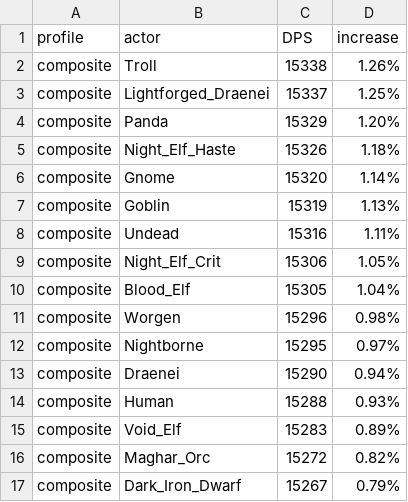
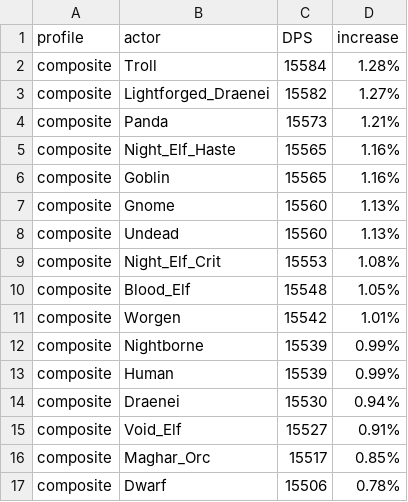
Before and after one commit to WarcraftPriests/bfa-shadow-priest, a CSV file: racials/Results_DA.csv, drawn as a sheet; only a part is shown; the diff covers the shown part only.

Commit message:
update racials

```diff
--- a/racials/Results_DA.csv
+++ b/racials/Results_DA.csv
@@ -1,17 +1,17 @@
 profile,actor,DPS,increase,
-composite,Troll,15338,1.26%,
-composite,Lightforged_Draenei,15337,1.25%,
-composite,Panda,15329,1.20%,
-composite,Night_Elf_Haste,15326,1.18%,
-composite,Gnome,15320,1.14%,
-composite,Goblin,15319,1.13%,
-composite,Undead,15316,1.11%,
-composite,Night_Elf_Crit,15306,1.05%,
-composite,Blood_Elf,15305,1.04%,
-composite,Worgen,15296,0.98%,
-composite,Nightborne,15295,0.97%,
-composite,Draenei,15290,0.94%,
-composite,Human,15288,0.93%,
-composite,Void_Elf,15283,0.89%,
-composite,Maghar_Orc,15272,0.82%,
-composite,Dark_Iron_Dwarf,15267,0.79%,
+composite,Troll,15584,1.28%,
+composite,Lightforged_Draenei,15582,1.27%,
+composite,Panda,15573,1.21%,
+composite,Night_Elf_Haste,15565,1.16%,
+composite,Goblin,15565,1.16%,
+composite,Gnome,15560,1.13%,
+composite,Undead,15560,1.13%,
+composite,Night_Elf_Crit,15553,1.08%,
+composite,Blood_Elf,15548,1.05%,
+composite,Worgen,15542,1.01%,
+composite,Nightborne,15539,0.99%,
+composite,Human,15539,0.99%,
+composite,Draenei,15530,0.94%,
+composite,Void_Elf,15527,0.91%,
+composite,Maghar_Orc,15517,0.85%,
+composite,Dwarf,15506,0.78%,
```
Also changed, not shown: 5 added rows, 5 removed rows and 32 edited cells elsewhere in this file, racials/Results_LotV.csv, 2 other files.
